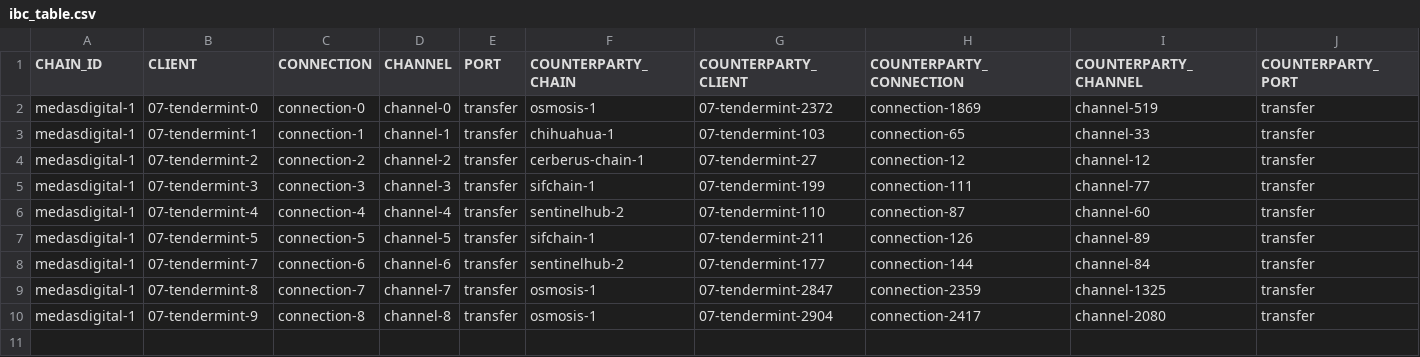
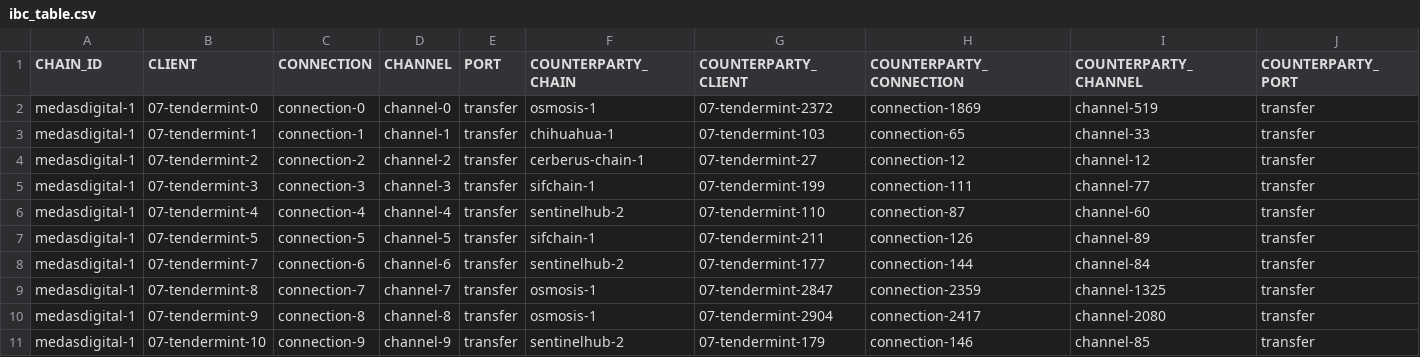
Before and after one commit to clemensgg/ibc-tables, a CSV file: medasdigital/ibc_table.csv, drawn as a sheet.

```diff
--- a/medasdigital/ibc_table.csv
+++ b/medasdigital/ibc_table.csv
@@ -10 +10,2 @@ medasdigital-1, 07-tendermint-8, connection-7, channel-7, transfer, osmosis-1, 0
 medasdigital-1, 07-tendermint-9, connection-8, channel-8, transfer, osmosis-1, 07-tendermint-2904, connection-2417, channel-2080, transfer
+medasdigital-1, 07-tendermint-10, connection-9, channel-9, transfer, sentinelhub-2, 07-tendermint-179, connection-146, channel-85, transfer
```
